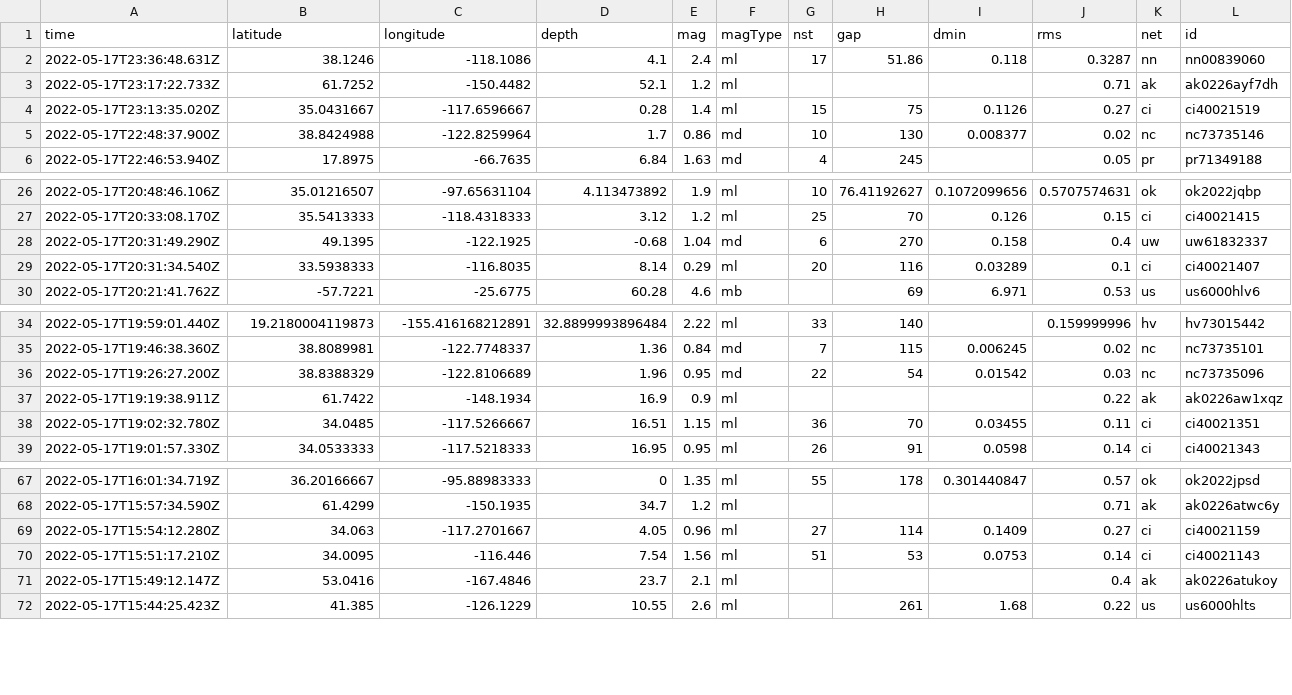
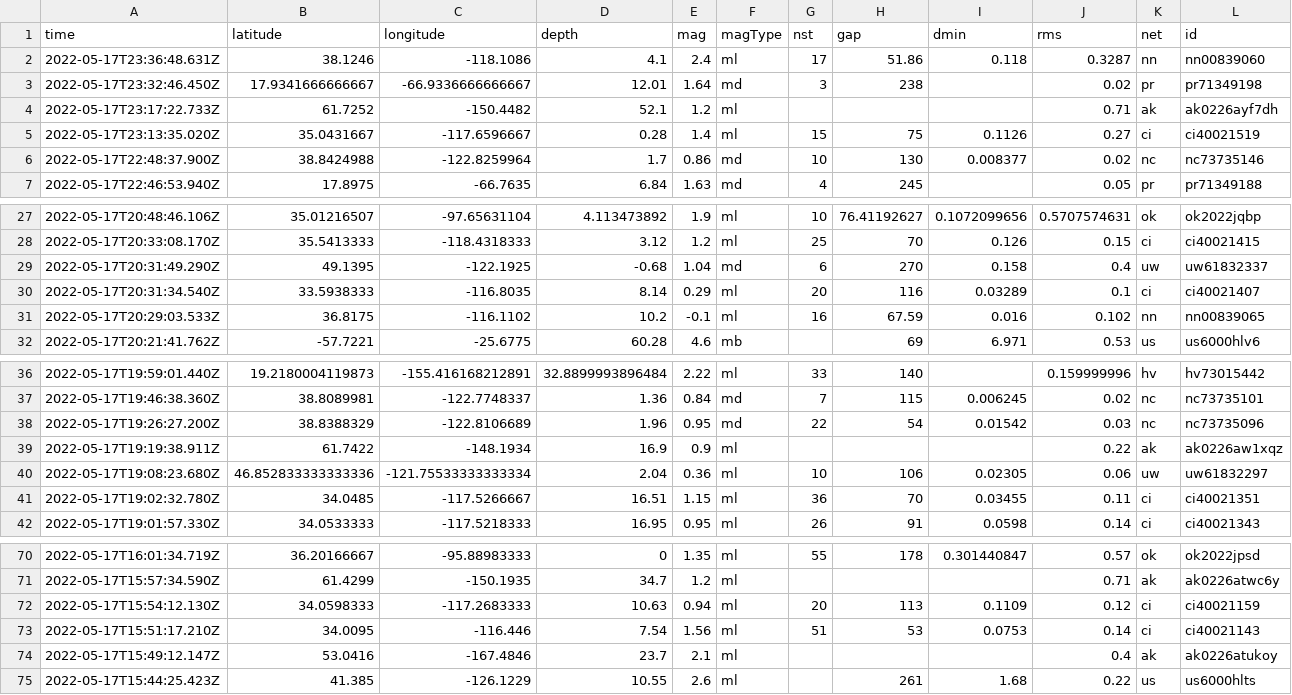
Before and after one commit to kmadden71/my-data-robot, a CSV file: usgs_current.csv, drawn as a sheet; only a part is shown, gaps mark what is left out; removed rows and columns are numbered as before the commit, all else as after; rows hold the shown columns only; the diff names each change by its address in the sheet, - before the commit and + after, or states it on an @@ line.

```diff
--- a/usgs_current.csv
+++ b/usgs_current.csv
+row 3: 2022-05-17T23:32:46.450Z | 17.9341666666667 | -66.9336666666667 | 12.01 | 1.64 | md | 3 | 238 |  | 0.02 | pr | pr71349198
+row 31: 2022-05-17T20:29:03.533Z | 36.8175 | -116.1102 | 10.2 | -0.1 | ml | 16 | 67.59 | 0.016 | 0.102 | nn | nn00839065
+row 40: 2022-05-17T19:08:23.680Z | 46.852833333333336 | -121.75533333333334 | 2.04 | 0.36 | ml | 10 | 106 | 0.02305 | 0.06 | uw | uw61832297
-row 69: 2022-05-17T15:54:12.280Z | 34.063 | -117.2701667 | 4.05 | 0.96 | ml | 27 | 114 | 0.1409 | 0.27 | ci | ci40021159
+row 72: 2022-05-17T15:54:12.130Z | 34.0598333 | -117.2683333 | 10.63 | 0.94 | ml | 20 | 113 | 0.1109 | 0.12 | ci | ci40021159
```
